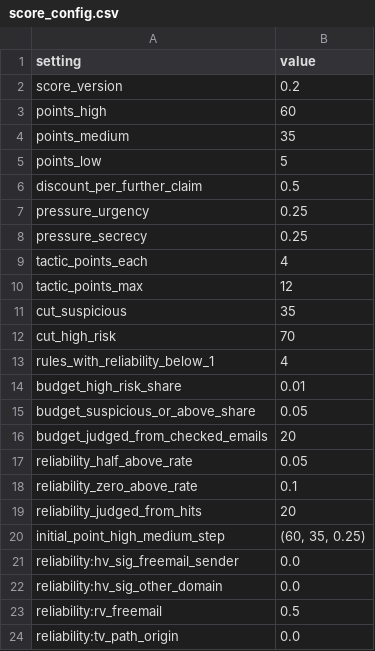
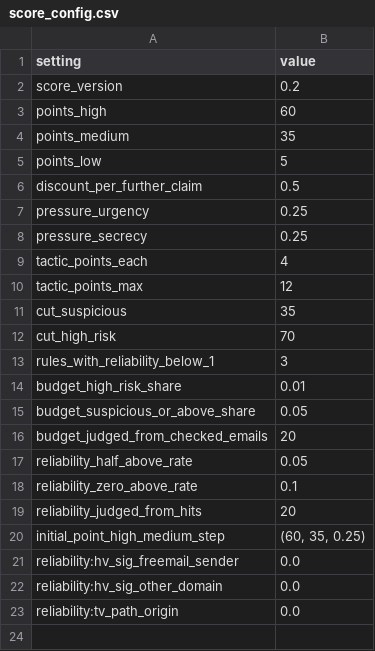
Before and after one commit to Nagasai-Datta/PretextGuard, a CSV file: results/score_config.csv, drawn as a sheet.

```diff
--- a/results/score_config.csv
+++ b/results/score_config.csv
@@ -12,3 +12,3 @@ cut_suspicious,35
 cut_high_risk,70
-rules_with_reliability_below_1,4
+rules_with_reliability_below_1,3
 budget_high_risk_share,0.01
@@ -22,3 +22,2 @@ reliability:hv_sig_freemail_sender,0.0
 reliability:hv_sig_other_domain,0.0
-reliability:rv_freemail,0.5
 reliability:tv_path_origin,0.0
```
Also changed, not shown: results/score_benchmark_check.csv, results/score_budget.csv, 9 other files.
